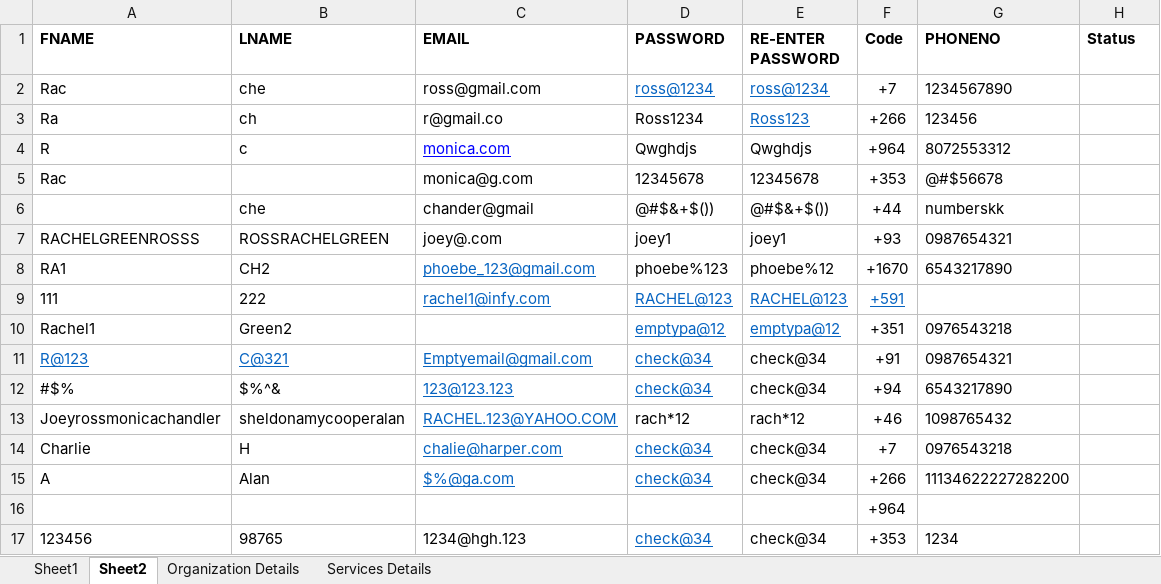
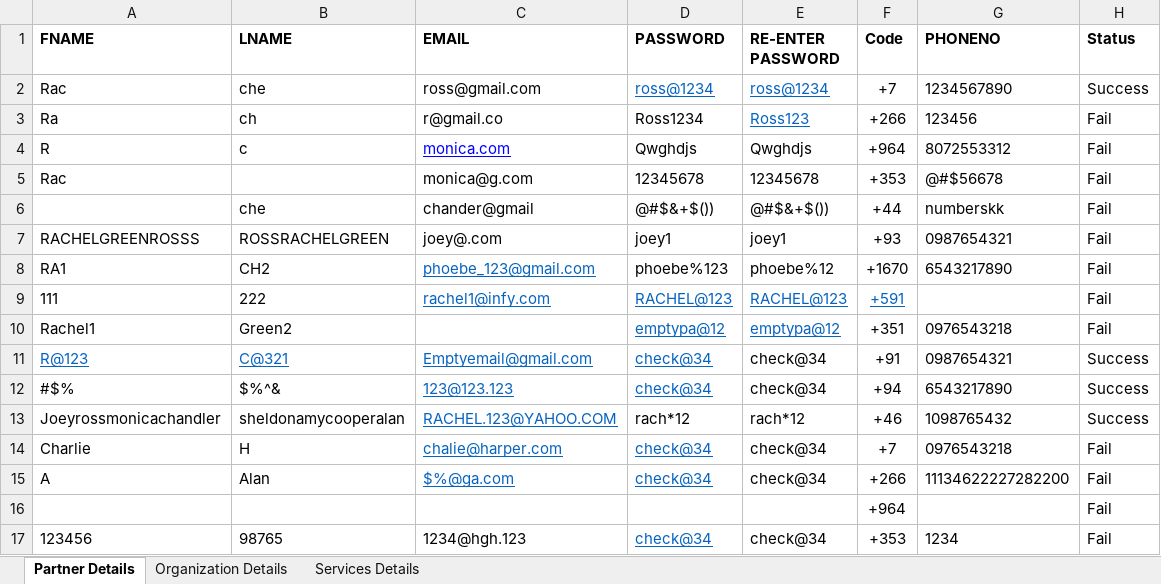
Before and after one commit to Keerthana531/automation_testcase, an Excel workbook: Functional_Testing/TestDatas/ProviderRegisterDatas.xlsx, sheet Partner Details, drawn as a sheet; values as stored, in another font and other column widths than the file's, no borders; the diff names each change by its address in the sheet, - before the commit and + after, or states it on an @@ line.

```diff
--- a/Functional_Testing/TestDatas/ProviderRegisterDatas.xlsx (sheet Partner Details)
+++ b/Functional_Testing/TestDatas/ProviderRegisterDatas.xlsx (sheet Partner Details)
-sheet tab: Sheet2
+sheet tab: Partner Details
-sheet tab: Sheet1
-H2 (Status): (empty)
+H2 (Status): Success
-H3:H10 (Status): (empty)
+H3:H10 (Status): Fail
-H11:H13 (Status): (empty)
+H11:H13 (Status): Success
-H14:H17 (Status): (empty)
+H14:H17 (Status): Fail
```
Also changed, not shown: sheet Services Details, sheet Organization Details, Functional_Testing/TestDatas/User_Register_Test_Data.xlsx, 41 other files.
